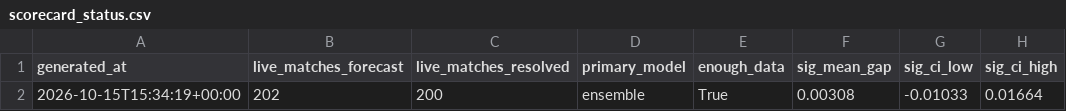
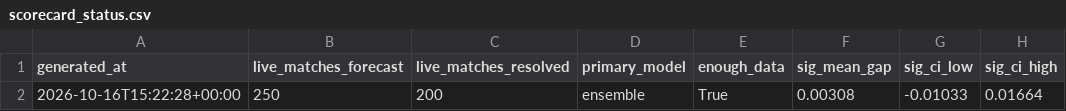
Before and after one commit to JonahXA/closingline, a CSV file: reports/scorecard_status.csv, drawn as a sheet; only a part is shown; the diff names each change by its address in the sheet, - before the commit and + after, or states it on an @@ line.

```diff
--- a/reports/scorecard_status.csv
+++ b/reports/scorecard_status.csv
-A2 (generated_at): 2026-10-15T15:34:19+00:00
+A2 (generated_at): 2026-10-16T15:22:28+00:00
-B2 (live_matches_forecast): 202
+B2 (live_matches_forecast): 250
```
Also changed, not shown: 3 other files.
